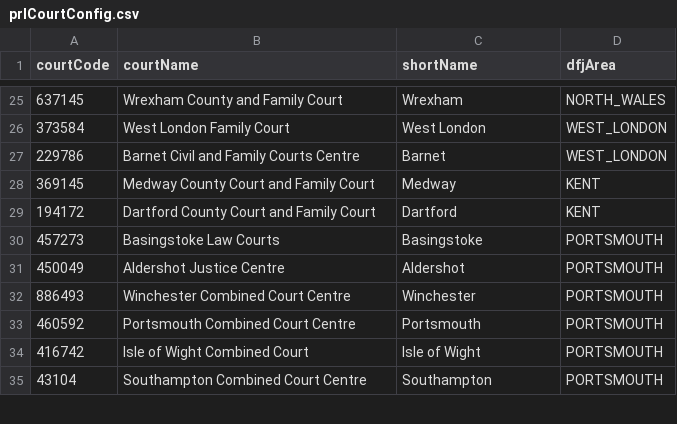
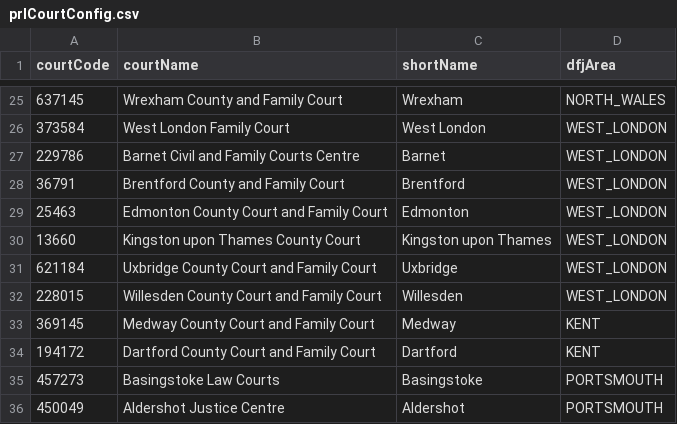
Before and after one commit to hmcts/prl-cos-api, a CSV file: src/main/resources/prlCourtConfig.csv, drawn as a sheet; only a part is shown, gaps mark what is left out; the shorter side is filled out with more unchanged rows.

Commit message:
Add West London DA venues

```diff
--- a/src/main/resources/prlCourtConfig.csv
+++ b/src/main/resources/prlCourtConfig.csv
@@ -27,2 +27,7 @@ courtCode,courtName,shortName,dfjArea
 229786,Barnet Civil and Family Courts Centre,Barnet,WEST_LONDON
+36791,Brentford County and Family Court,Brentford,WEST_LONDON
+25463,Edmonton County Court and Family Court,Edmonton,WEST_LONDON
+13660,Kingston upon Thames County Court,Kingston upon Thames,WEST_LONDON
+621184,Uxbridge County Court and Family Court,Uxbridge,WEST_LONDON
+228015,Willesden County Court and Family Court,Willesden,WEST_LONDON
 369145,Medway County Court and Family Court,Medway,KENT
```
